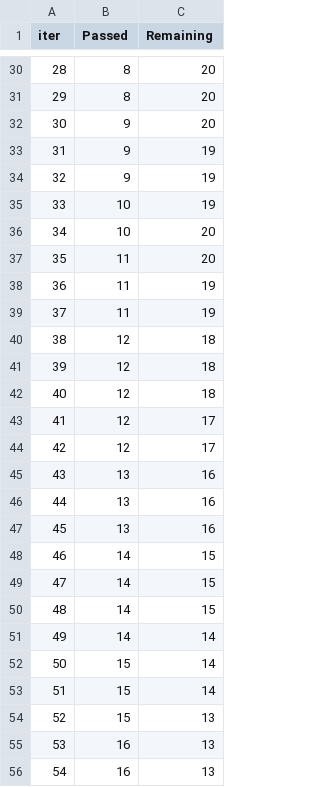
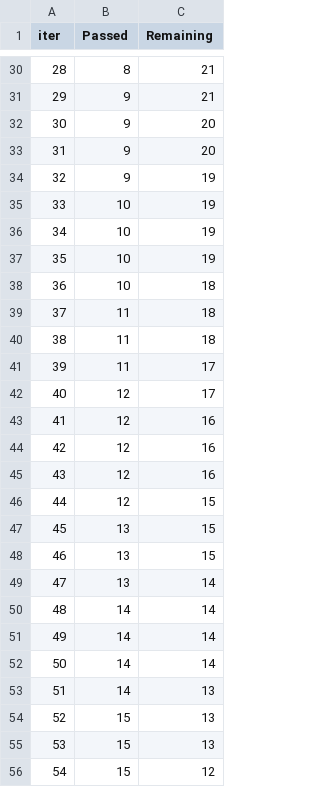
Before and after one commit to tjsmelter/student-performance-prediction, a TSV file: catboost_info/time_left.tsv, drawn as a sheet; only a part is shown, gaps mark what is left out; the diff covers the shown part only.

```diff
--- a/catboost_info/time_left.tsv
+++ b/catboost_info/time_left.tsv
@@ -30,27 +30,27 @@ iter	Passed	Remaining
-28	8	20
-29	8	20
+28	8	21
+29	9	21
 30	9	20
-31	9	19
+31	9	20
 32	9	19
 33	10	19
-34	10	20
-35	11	20
-36	11	19
-37	11	19
-38	12	18
-39	12	18
-40	12	18
-41	12	17
-42	12	17
-43	13	16
-44	13	16
-45	13	16
-46	14	15
-47	14	15
-48	14	15
+34	10	19
+35	10	19
+36	10	18
+37	11	18
+38	11	18
+39	11	17
+40	12	17
+41	12	16
+42	12	16
+43	12	16
+44	12	15
+45	13	15
+46	13	15
+47	13	14
+48	14	14
 49	14	14
-50	15	14
-51	15	14
+50	14	14
+51	14	13
 52	15	13
-53	16	13
-54	16	13
+53	15	13
+54	15	12
```
Also changed, not shown: 58 edited cells elsewhere in this file, 15 other files.
